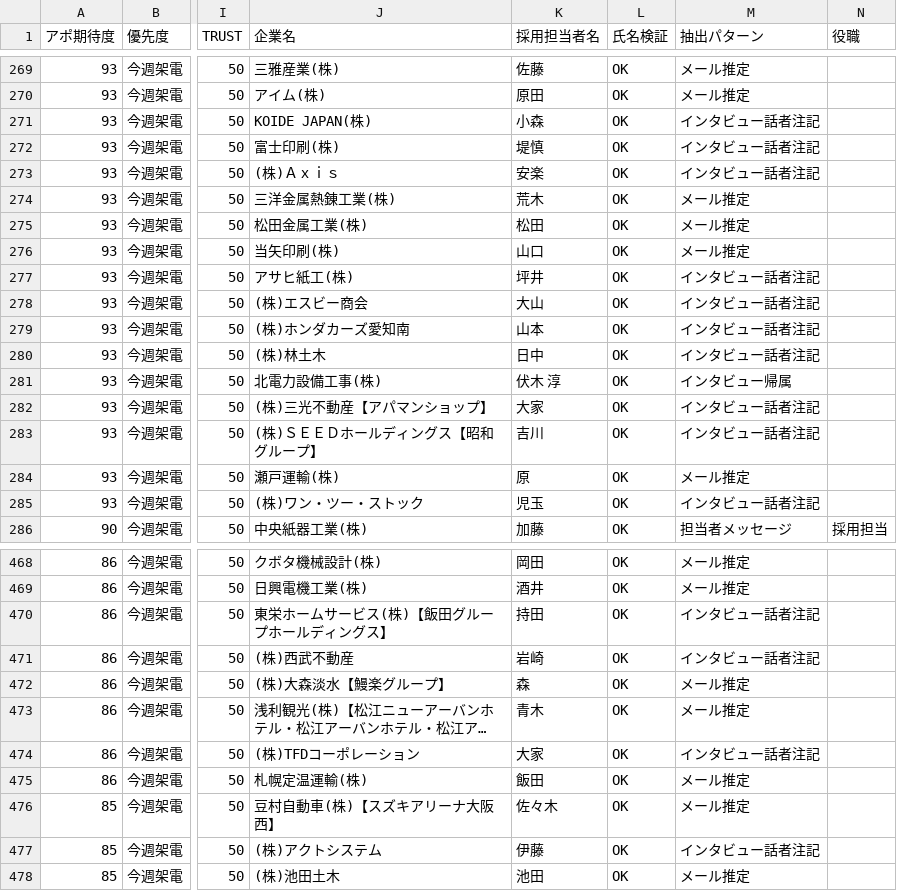
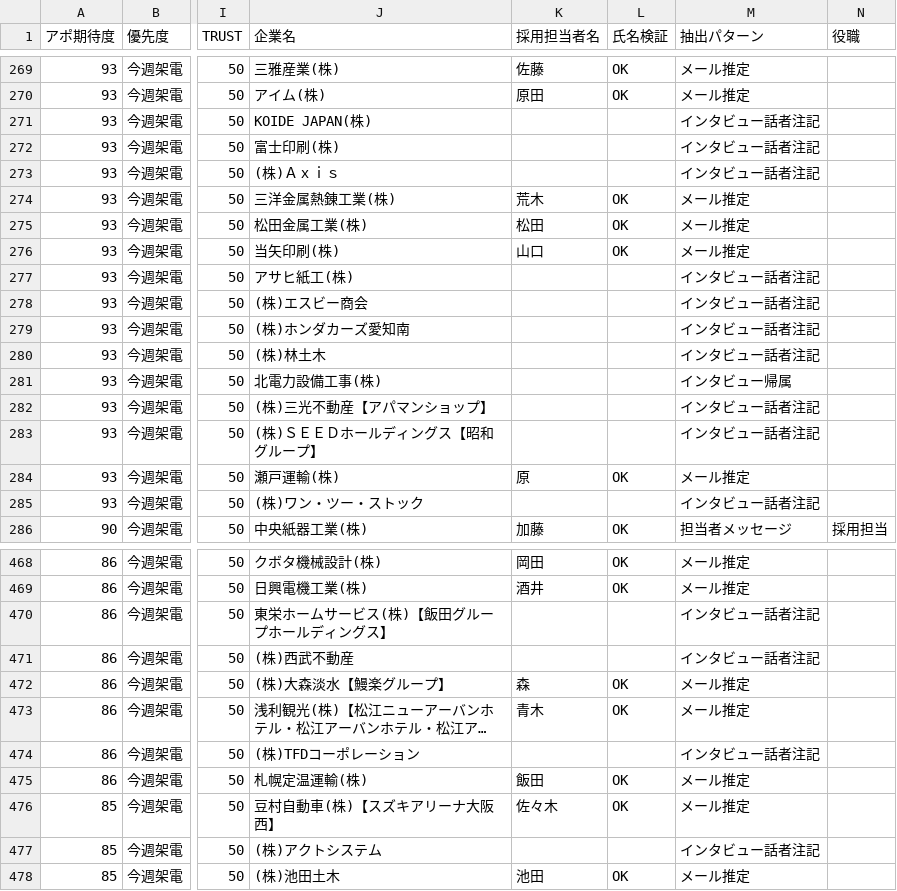
Before and after one commit to shofukui-neo/saiyo_tantousha_poc, a CSV file: data/leads-mochica-mynavi-named.csv, drawn as a sheet; only a part is shown, gaps mark what is left out; long unchanged cells end in …; the diff covers the shown part only; the diff names each change by its address in the sheet, - before the commit and + after, or states it on an @@ line.

```diff
--- a/data/leads-mochica-mynavi-named.csv
+++ b/data/leads-mochica-mynavi-named.csv
-K271 (採用担当者名): 小森
+K271 (採用担当者名): (empty)
-L271:L273 (氏名検証): OK
+L271:L273 (氏名検証): (empty)
-K272 (採用担当者名): 堤慎
+K272 (採用担当者名): (empty)
-K273 (採用担当者名): 安楽
+K273 (採用担当者名): (empty)
-K277 (採用担当者名): 坪井
+K277 (採用担当者名): (empty)
-L277:L283 (氏名検証): OK
+L277:L283 (氏名検証): (empty)
-K278 (採用担当者名): 大山
+K278 (採用担当者名): (empty)
-K279 (採用担当者名): 山本
+K279 (採用担当者名): (empty)
-K280 (採用担当者名): 日中
+K280 (採用担当者名): (empty)
-K281 (採用担当者名): 伏木 淳
+K281 (採用担当者名): (empty)
-K282 (採用担当者名): 大家
+K282 (採用担当者名): (empty)
-K283 (採用担当者名): 吉川
+K283 (採用担当者名): (empty)
-K285 (採用担当者名): 児玉
+K285 (採用担当者名): (empty)
-L285 (氏名検証): OK
+L285 (氏名検証): (empty)
-K470 (採用担当者名): 持田
+K470 (採用担当者名): (empty)
-L470:L471 (氏名検証): OK
+L470:L471 (氏名検証): (empty)
-K471 (採用担当者名): 岩崎
+K471 (採用担当者名): (empty)
-K474 (採用担当者名): 大家
+K474 (採用担当者名): (empty)
-L474 (氏名検証): OK
+L474 (氏名検証): (empty)
-K477 (採用担当者名): 伊藤
+K477 (採用担当者名): (empty)
-L477 (氏名検証): OK
+L477 (氏名検証): (empty)
```
Also changed, not shown: 116 edited cells elsewhere in this file, data/leads-recruiter-acquired-1000.csv, leads-mochica-named-consolidated-clean.csv, 16 other files.
